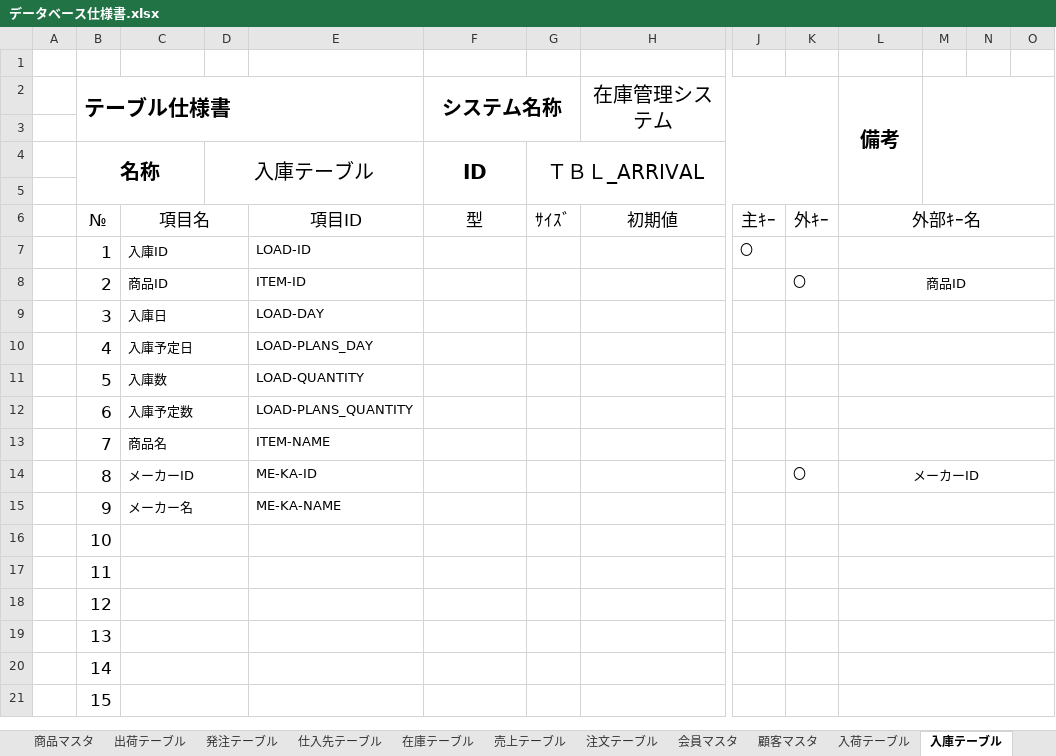
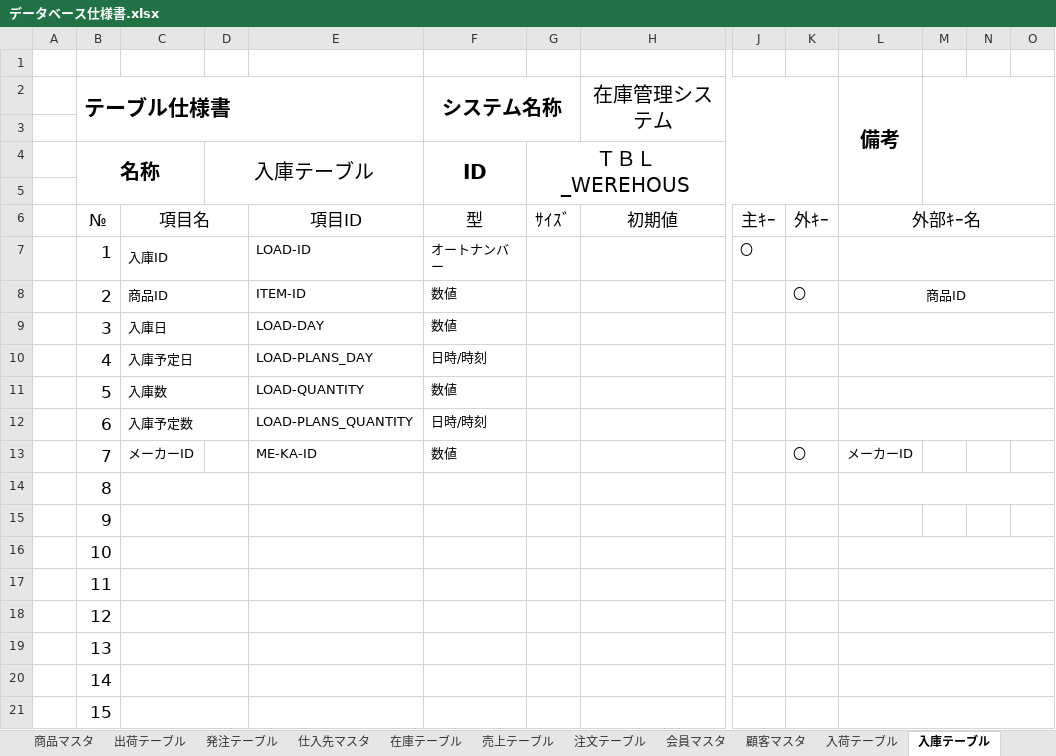
Before and after one commit to Yamanin3/system-devel, an Excel workbook: データベース仕様書.xlsx, sheet 入庫テーブル, drawn as a sheet; only a part is shown, gaps mark what is left out; values as stored, in another font and other column widths than the file's, no borders; the diff names each change by its address in the sheet, - before the commit and + after, or states it on an @@ line.

```diff
--- a/データベース仕様書.xlsx (sheet 入庫テーブル)
+++ b/データベース仕様書.xlsx (sheet 入庫テーブル)
-sheet tab: 仕入先テーブル
+sheet tab: 仕入先マスタ
-G4: ＴＢＬ_ARRIVAL
+G4: ＴＢＬ_WEREHOUS
-F7 (システム名称): (empty)
+F7 (システム名称): オートナンバー
-F8:F9 (システム名称): (empty)
+F8:F9 (システム名称): 数値
-F10 (システム名称): (empty)
+F10 (システム名称): 日時/時刻
-F11 (システム名称): (empty)
+F11 (システム名称): 数値
-F12 (システム名称): (empty)
+F12 (システム名称): 日時/時刻
-C13: 商品名
+C13: メーカーID
-C13:D13 merged
-E13: ITEM-NAME
+E13: ME-KA-ID
-F13 (システム名称): (empty)
+F13 (システム名称): 数値
-K13: (empty)
+K13: 〇
-L13 (備考): (empty)
+L13 (備考): メーカーID
-L13:O13 merged
-C14: メーカーID
+C14: (empty)
-E14: ME-KA-ID
+E14: (empty)
-K14: 〇
+K14: (empty)
-L14 (備考): メーカーID
+L14 (備考): (empty)
-C15: メーカー名
+C15: (empty)
-E15: ME-KA-NAME
+E15: (empty)
-L15:O15 merged
```
Also changed, not shown: sheet 商品マスタ, sheet 出荷テーブル, sheet 注文テーブル, sheet 在庫テーブル, sheet 発注テーブル, sheet 会員マスタ, 3 more sheets, other sheet tabs, charts or pictures.
